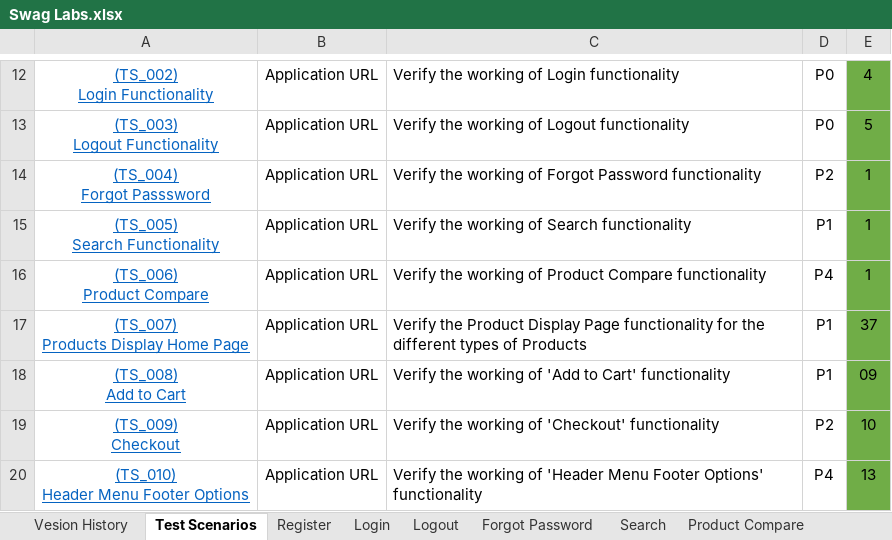
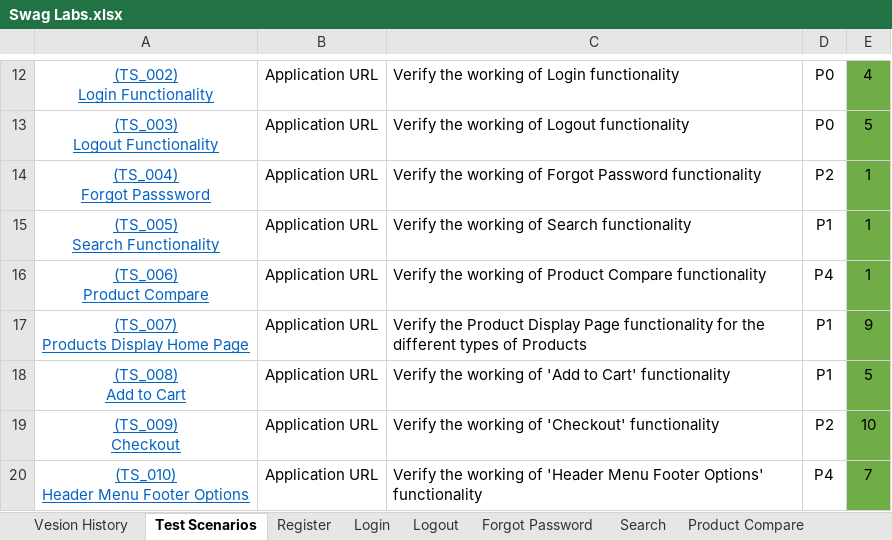
Before and after one commit to Arifin-113/SwagLabs-Manual_Testing, an Excel workbook: Swag Labs.xlsx, sheet Test Scenarios, drawn as a sheet; only a part is shown, gaps mark what is left out; values as stored, in another font and other column widths than the file's, no borders; the diff names each change by its address in the sheet, - before the commit and + after, or states it on an @@ line.

Commit message:
Add files via upload
Manually tested an open source ecommerce web application, Swag Labs

```diff
--- a/Swag Labs.xlsx (sheet Test Scenarios)
+++ b/Swag Labs.xlsx (sheet Test Scenarios)
-E17: 37
+E17: 9
-E18: 09
+E18: 5
-E20: 13
+E20: 7
```
